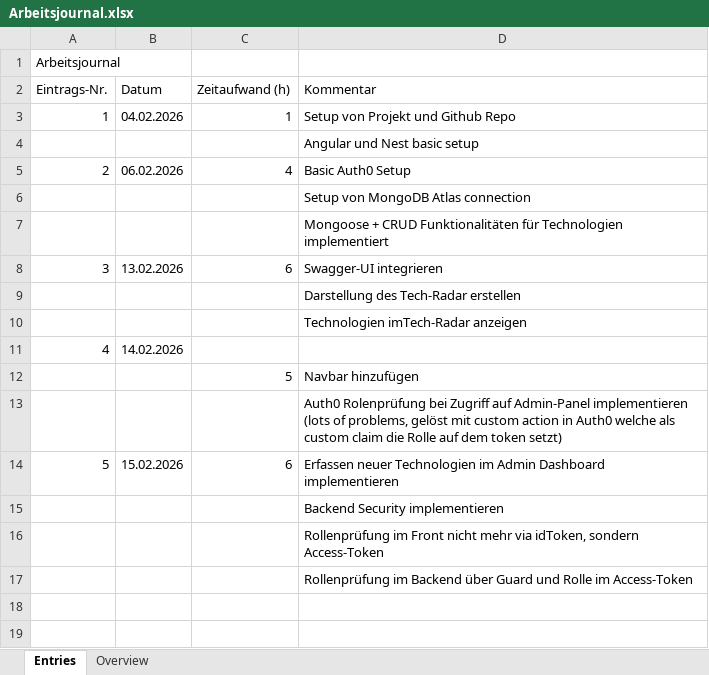
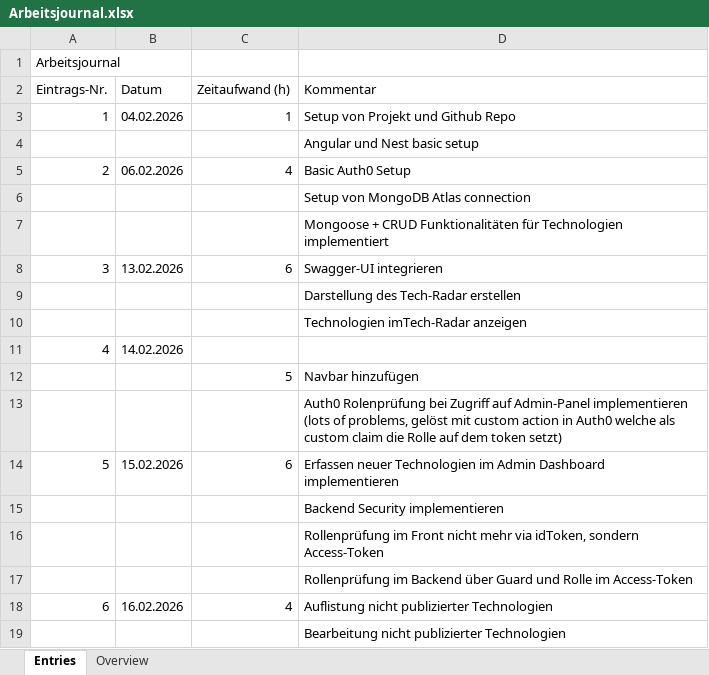
Before and after one commit to linomeyer/HSLU-WEBLAB-Project, an Excel workbook: Arbeitsjournal.xlsx, sheet Entries, drawn as a sheet; values as stored, in another font and other column widths than the file's, no borders; the diff names each change by its address in the sheet, - before the commit and + after, or states it on an @@ line.

Commit message:
update Arbeitsjournal.xlsx

```diff
--- a/Arbeitsjournal.xlsx (sheet Entries)
+++ b/Arbeitsjournal.xlsx (sheet Entries)
+row 18: 6 | 16.02.2026 | 4 | Auflistung nicht publizierter Technologien
+row 19:  |  |  | Bearbeitung nicht publizierter Technologien
```
